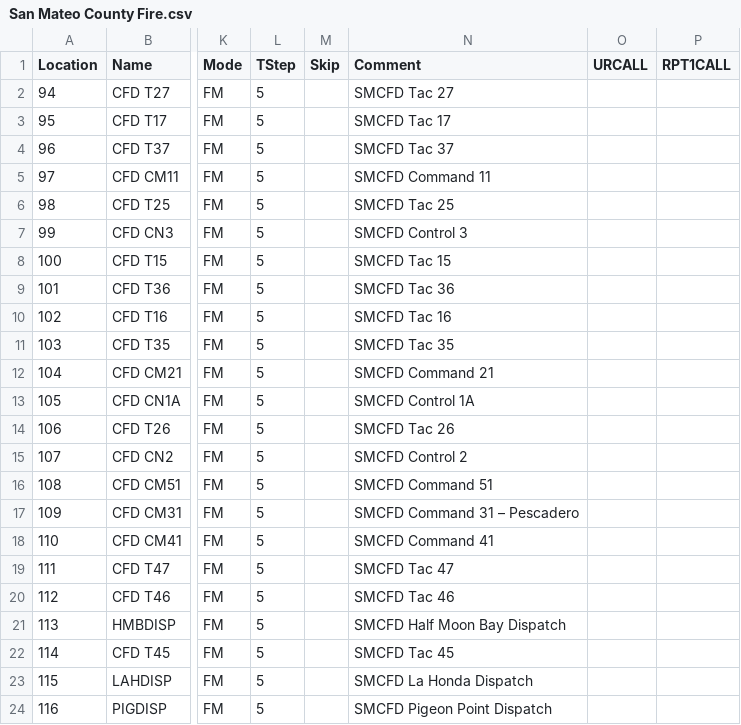
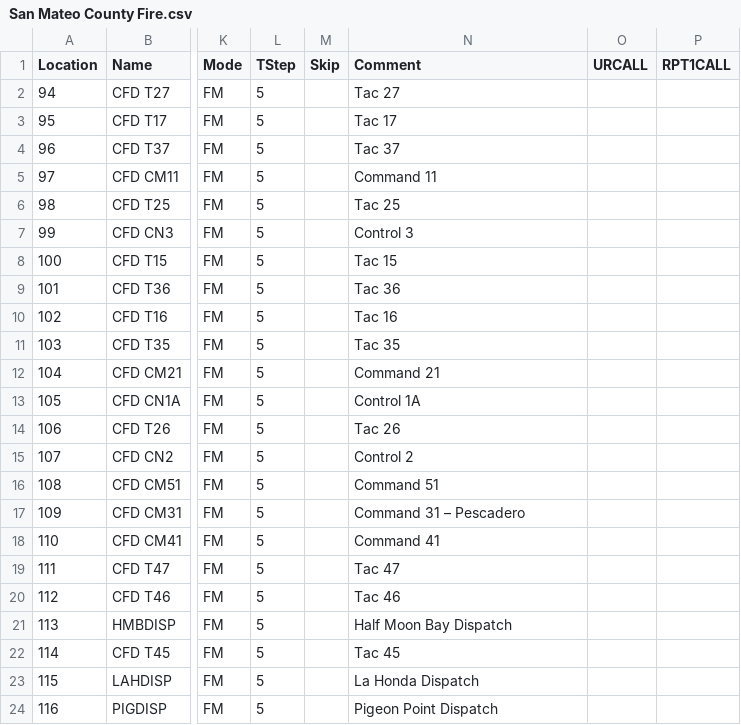
Before and after one commit to pcarmody/dev, a CSV file: repeater_map/StationLists/San Mateo County Fire.csv, drawn as a sheet; only a part is shown, gaps mark what is left out; the diff names each change by its address in the sheet, - before the commit and + after, or states it on an @@ line.

```diff
--- a/repeater_map/StationLists/San Mateo County Fire.csv
+++ b/repeater_map/StationLists/San Mateo County Fire.csv
-N2 (Comment): SMCFD Tac 27
+N2 (Comment): Tac 27
-N3 (Comment): SMCFD Tac 17
+N3 (Comment): Tac 17
-N4 (Comment): SMCFD Tac 37
+N4 (Comment): Tac 37
-N5 (Comment): SMCFD Command 11
+N5 (Comment): Command 11
-N6 (Comment): SMCFD Tac 25
+N6 (Comment): Tac 25
-N7 (Comment): SMCFD Control 3
+N7 (Comment): Control 3
-N8 (Comment): SMCFD Tac 15
+N8 (Comment): Tac 15
-N9 (Comment): SMCFD Tac 36
+N9 (Comment): Tac 36
-N10 (Comment): SMCFD Tac 16
+N10 (Comment): Tac 16
-N11 (Comment): SMCFD Tac 35
+N11 (Comment): Tac 35
-N12 (Comment): SMCFD Command 21
+N12 (Comment): Command 21
-N13 (Comment): SMCFD Control 1A
+N13 (Comment): Control 1A
-N14 (Comment): SMCFD Tac 26
+N14 (Comment): Tac 26
-N15 (Comment): SMCFD Control 2
+N15 (Comment): Control 2
-N16 (Comment): SMCFD Command 51
+N16 (Comment): Command 51
-N17 (Comment): SMCFD Command 31 – Pescadero
+N17 (Comment): Command 31 – Pescadero
-N18 (Comment): SMCFD Command 41
+N18 (Comment): Command 41
-N19 (Comment): SMCFD Tac 47
+N19 (Comment): Tac 47
-N20 (Comment): SMCFD Tac 46
+N20 (Comment): Tac 46
-N21 (Comment): SMCFD Half Moon Bay Dispatch
+N21 (Comment): Half Moon Bay Dispatch
-N22 (Comment): SMCFD Tac 45
+N22 (Comment): Tac 45
-N23 (Comment): SMCFD La Honda Dispatch
+N23 (Comment): La Honda Dispatch
-N24 (Comment): SMCFD Pigeon Point Dispatch
+N24 (Comment): Pigeon Point Dispatch
```
Also changed, not shown: repeater_map/StationLists/CARLA Net.csv, repeater_map/StationLists/RATS.csv, 5 other files.
